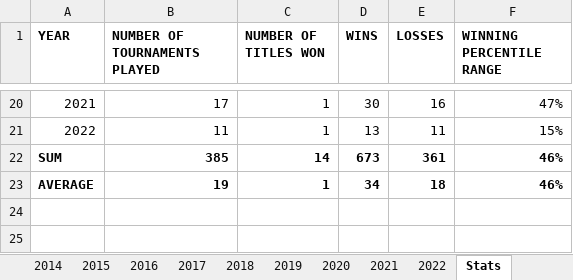
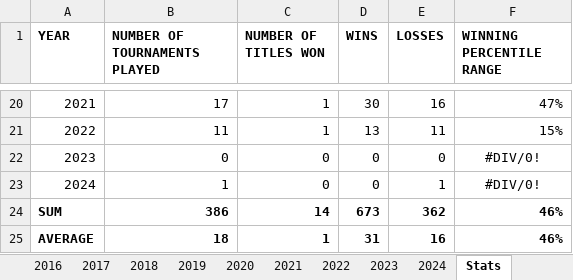
Before and after one commit to soumyavajjhala/soumyavajjhala.github.io, an Excel workbook: Tennis/WTA Tour/Angelique Kerber.xlsx, sheet Stats, drawn as a sheet; only a part is shown, gaps mark what is left out; values as stored, in another font and other column widths than the file's, no borders; conditional formats not drawn; removed rows and columns are numbered as before the commit, all else as after; the diff names each change by its address in the sheet, - before the commit and + after, or states it on an @@ line.

Commit message:
Update tennis

```diff
--- a/Tennis/WTA Tour/Angelique Kerber.xlsx (sheet Stats)
+++ b/Tennis/WTA Tour/Angelique Kerber.xlsx (sheet Stats)
+sheet tab: 2023
+sheet tab: 2024
+row 22: 2023 | 0 | 0 | 0 | 0 | #DIV/0!
+row 23: 2024 | 1 | 0 | 0 | 1 | #DIV/0!
-B24 (NUMBER OF TOURNAMENTS PLAYED): 385
+B24 (NUMBER OF TOURNAMENTS PLAYED): 386
-E24 (LOSSES): 361
+E24 (LOSSES): 362
-row 23: AVERAGE | 19 | 1 | 34 | 18 | 46%
+row 25: AVERAGE | 18 | 1 | 31 | 16 | 46%
```
Also changed, not shown: formulas that keep their value, charts or pictures, Tennis/ATP Tour/ATP YTD Winning Percentile Range Leaderboad.xlsx, Tennis/ATP Tour/Andy Murray.xlsx, 4 other files.
